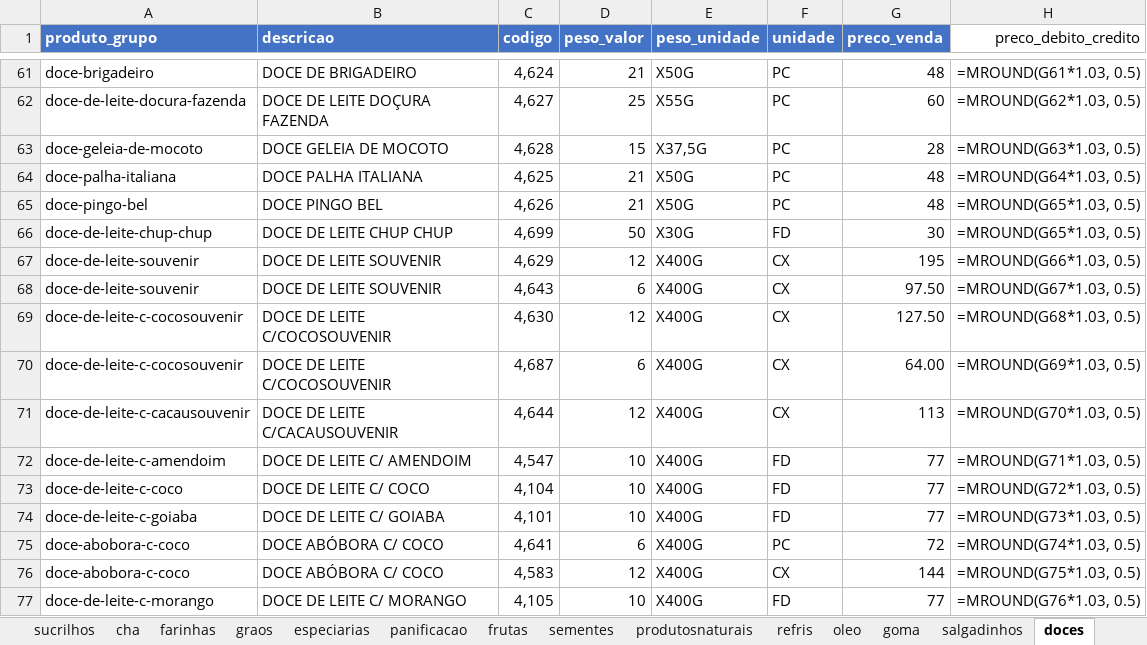
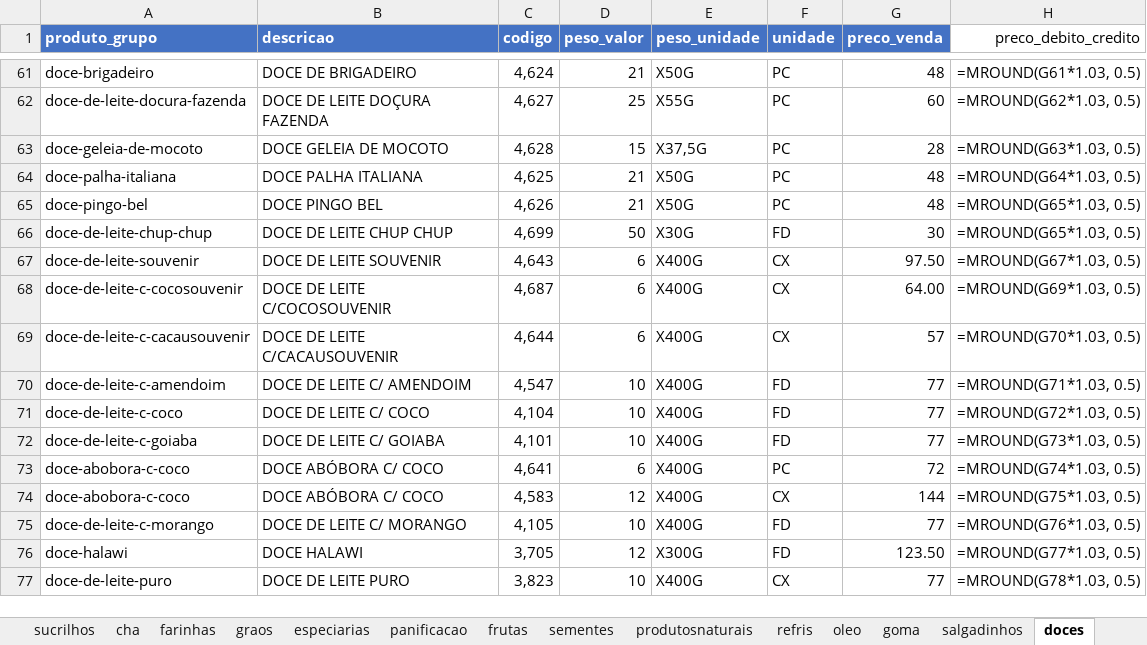
Before and after one commit to MuriloBastos6/produtos-libanes, an Excel workbook: data/ProdutosFomatodosLibanes.xlsx, sheet doces, drawn as a sheet; only a part is shown, gaps mark what is left out; the shorter side is filled out with more unchanged rows; values as stored, in another font and other column widths than the file's, no borders; formulas without a stored value are shown as written; removed rows and columns are numbered as before the commit, all else as after; the diff names each change by its address in the sheet, - before the commit and + after, or states it on an @@ line.

```diff
--- a/data/ProdutosFomatodosLibanes.xlsx (sheet doces)
+++ b/data/ProdutosFomatodosLibanes.xlsx (sheet doces)
-row 67: doce-de-leite-souvenir | DOCE DE LEITE SOUVENIR | 4,629 | 12 | X400G | CX | 195 | =MROUND(G66*1.03, 0.5)
-row 69: doce-de-leite-c-cocosouvenir | DOCE DE LEITE C/COCOSOUVENIR | 4,630 | 12 | X400G | CX | 127.50 | =MROUND(G68*1.03, 0.5)
-D69 (peso_valor): 12
+D69 (peso_valor): 6
-G69 (preco_venda): 113
+G69 (preco_venda): 57
```
Also changed, not shown: sheet graos, sheet frutas, sheet especiarias, 1 other file.
